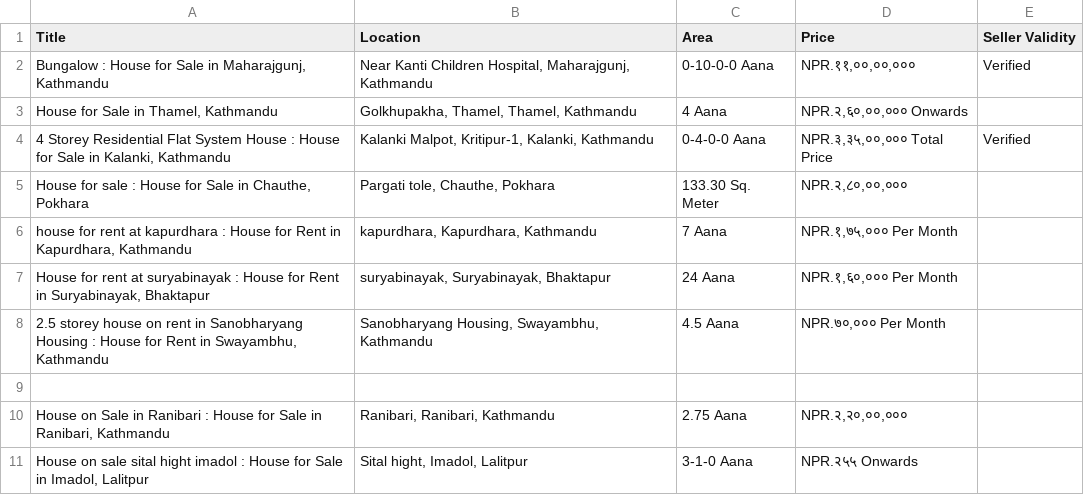
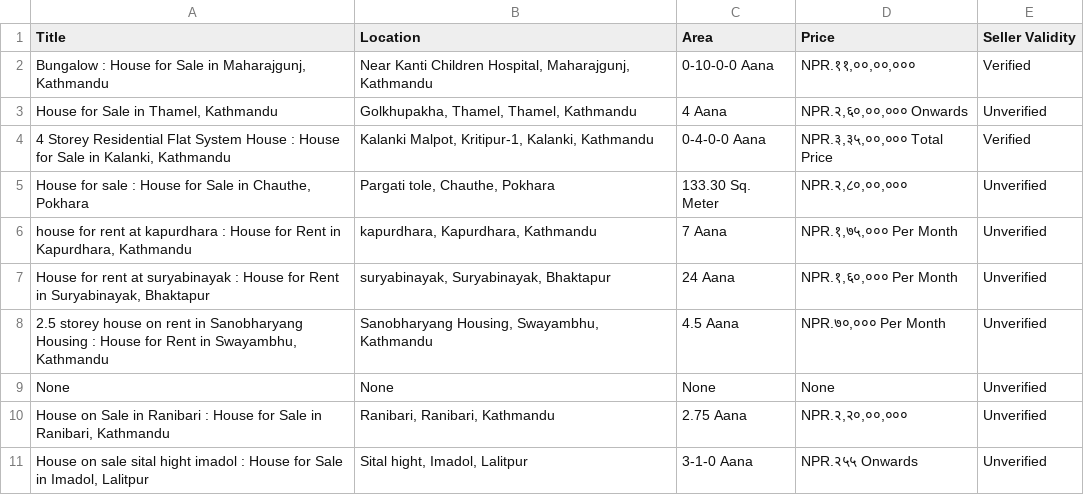
Before and after one commit to tyrafero/Web-Scraping, a CSV file: houses.csv, drawn as a sheet.

Commit message:
Blank spaces in seller validity changed to Unverified

```diff
--- a/houses.csv
+++ b/houses.csv
@@ -2,10 +2,10 @@ Title,Location,Area,Price,Seller Validity
 "Bungalow : House for Sale in Maharajgunj, Kathmandu","Near Kanti Children Hospital, Maharajgunj, Kathmandu",0-10-0-0 Aana,"NPR.११,००,००,००० ", Verified
-"House for Sale in Thamel, Kathmandu","Golkhupakha, Thamel, Thamel, Kathmandu",4 Aana,"NPR.२,६०,००,००० Onwards",
+"House for Sale in Thamel, Kathmandu","Golkhupakha, Thamel, Thamel, Kathmandu",4 Aana,"NPR.२,६०,००,००० Onwards",Unverified
 "4 Storey Residential Flat System House : House for Sale in Kalanki, Kathmandu","Kalanki Malpot, Kritipur-1, Kalanki, Kathmandu",0-4-0-0 Aana,"NPR.३,३५,००,००० Total Price", Verified
-"House for sale : House for Sale in Chauthe, Pokhara","Pargati tole, Chauthe, Pokhara",133.30 Sq. Meter,"NPR.२,८०,००,००० ",
-"house for rent at kapurdhara : House for Rent in Kapurdhara, Kathmandu","kapurdhara, Kapurdhara, Kathmandu",7 Aana,"NPR.१,७५,००० Per Month",
-"House for rent at suryabinayak : House for Rent in Suryabinayak, Bhaktapur","suryabinayak, Suryabinayak, Bhaktapur",24 Aana,"NPR.१,६०,००० Per Month",
-"2.5 storey house on rent in Sanobharyang Housing : House for Rent in Swayambhu, Kathmandu","Sanobharyang Housing, Swayambhu, Kathmandu",4.5 Aana,"NPR.७०,००० Per Month",
-,,,,
-"House on Sale in Ranibari : House for Sale in Ranibari, Kathmandu","Ranibari, Ranibari, Kathmandu",2.75 Aana,"NPR.२,२०,००,००० ",
-"House on sale sital hight imadol : House for Sale in Imadol, Lalitpur","Sital hight, Imadol, Lalitpur",3-1-0 Aana,NPR.२५५ Onwards,
+"House for sale : House for Sale in Chauthe, Pokhara","Pargati tole, Chauthe, Pokhara",133.30 Sq. Meter,"NPR.२,८०,००,००० ",Unverified
+"house for rent at kapurdhara : House for Rent in Kapurdhara, Kathmandu","kapurdhara, Kapurdhara, Kathmandu",7 Aana,"NPR.१,७५,००० Per Month",Unverified
+"House for rent at suryabinayak : House for Rent in Suryabinayak, Bhaktapur","suryabinayak, Suryabinayak, Bhaktapur",24 Aana,"NPR.१,६०,००० Per Month",Unverified
+"2.5 storey house on rent in Sanobharyang Housing : House for Rent in Swayambhu, Kathmandu","Sanobharyang Housing, Swayambhu, Kathmandu",4.5 Aana,"NPR.७०,००० Per Month",Unverified
+None,None,None,None,Unverified
+"House on Sale in Ranibari : House for Sale in Ranibari, Kathmandu","Ranibari, Ranibari, Kathmandu",2.75 Aana,"NPR.२,२०,००,००० ",Unverified
+"House on sale sital hight imadol : House for Sale in Imadol, Lalitpur","Sital hight, Imadol, Lalitpur",3-1-0 Aana,NPR.२५५ Onwards,Unverified
```
Also changed, not shown: 1 other file.
